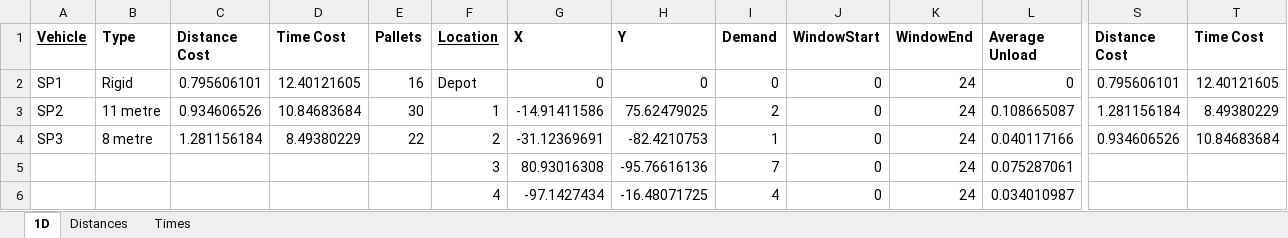
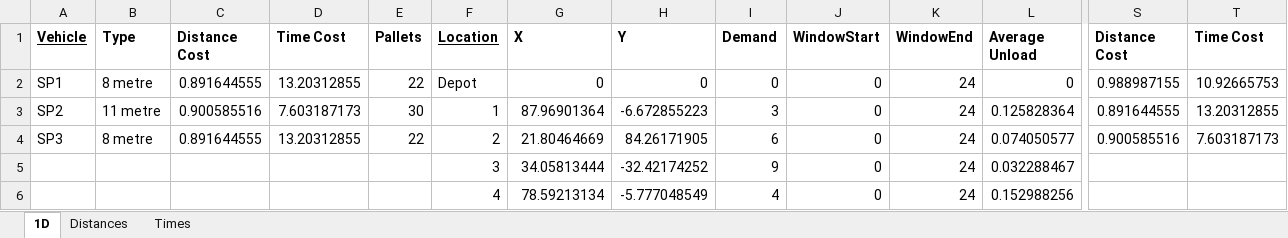
Before and after one commit to Greatmar2/Mathematical-Model-Implementation, an Excel workbook: 9 3/ExactModelData.xlsx, sheet 1D, drawn as a sheet; only a part is shown, gaps mark what is left out; values as stored, in another font and other column widths than the file's, no borders; charts and pictures not drawn; the diff covers the shown part only; the diff names each change by its address in the sheet, - before the commit and + after, or states it on an @@ line.

```diff
--- a/9 3/ExactModelData.xlsx (sheet 1D)
+++ b/9 3/ExactModelData.xlsx (sheet 1D)
-B2 (Type): Rigid
+B2 (Type): 8 metre
-C2 (Distance Cost): 0.795606101
+C2 (Distance Cost): 0.891644555
-D2 (Time Cost): 12.40121605
+D2 (Time Cost): 13.20312855
-E2 (Pallets): 16
+E2 (Pallets): 22
-S2 (Distance Cost): 0.795606101
+S2 (Distance Cost): 0.988987155
-T2 (Time Cost): 12.40121605
+T2 (Time Cost): 10.92665753
-C3 (Distance Cost): 0.934606526
+C3 (Distance Cost): 0.900585516
-D3 (Time Cost): 10.84683684
+D3 (Time Cost): 7.603187173
-G3 (X): -14.91411586
+G3 (X): 87.96901364
-H3 (Y): 75.62479025
+H3 (Y): -6.672855223
-I3 (Demand): 2
+I3 (Demand): 3
-L3 (Average Unload): 0.108665087
+L3 (Average Unload): 0.125828364
-S3 (Distance Cost): 1.281156184
+S3 (Distance Cost): 0.891644555
-T3 (Time Cost): 8.49380229
+T3 (Time Cost): 13.20312855
-C4 (Distance Cost): 1.281156184
+C4 (Distance Cost): 0.891644555
-D4 (Time Cost): 8.49380229
+D4 (Time Cost): 13.20312855
-G4 (X): -31.12369691
+G4 (X): 21.80464669
-H4 (Y): -82.4210753
+H4 (Y): 84.26171905
-I4 (Demand): 1
+I4 (Demand): 6
-L4 (Average Unload): 0.040117166
+L4 (Average Unload): 0.074050577
-S4 (Distance Cost): 0.934606526
+S4 (Distance Cost): 0.900585516
-T4 (Time Cost): 10.84683684
+T4 (Time Cost): 7.603187173
-G5 (X): 80.93016308
+G5 (X): 34.05813444
-H5 (Y): -95.76616136
+H5 (Y): -32.42174252
-I5 (Demand): 7
+I5 (Demand): 9
-L5 (Average Unload): 0.075287061
+L5 (Average Unload): 0.032288467
-G6 (X): -97.1427434
+G6 (X): 78.59213134
-H6 (Y): -16.48071725
+H6 (Y): -5.777048549
-L6 (Average Unload): 0.034010987
+L6 (Average Unload): 0.152988256
```
Also changed, not shown: 2 added rows, 2 removed rows and 14 edited cells elsewhere in this sheet, sheet Times, sheet Distances, charts or pictures, 12 5/ExactModelData.xlsx, 15 3/ExactModelData.xlsx, 10 other files.
